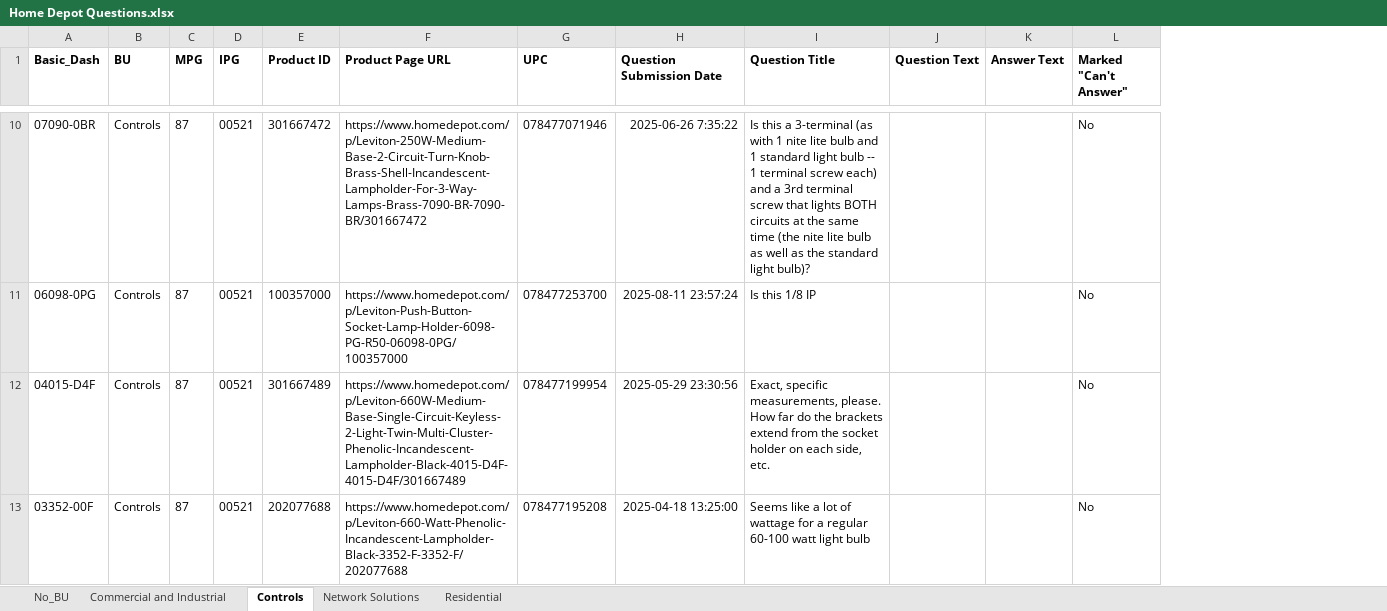
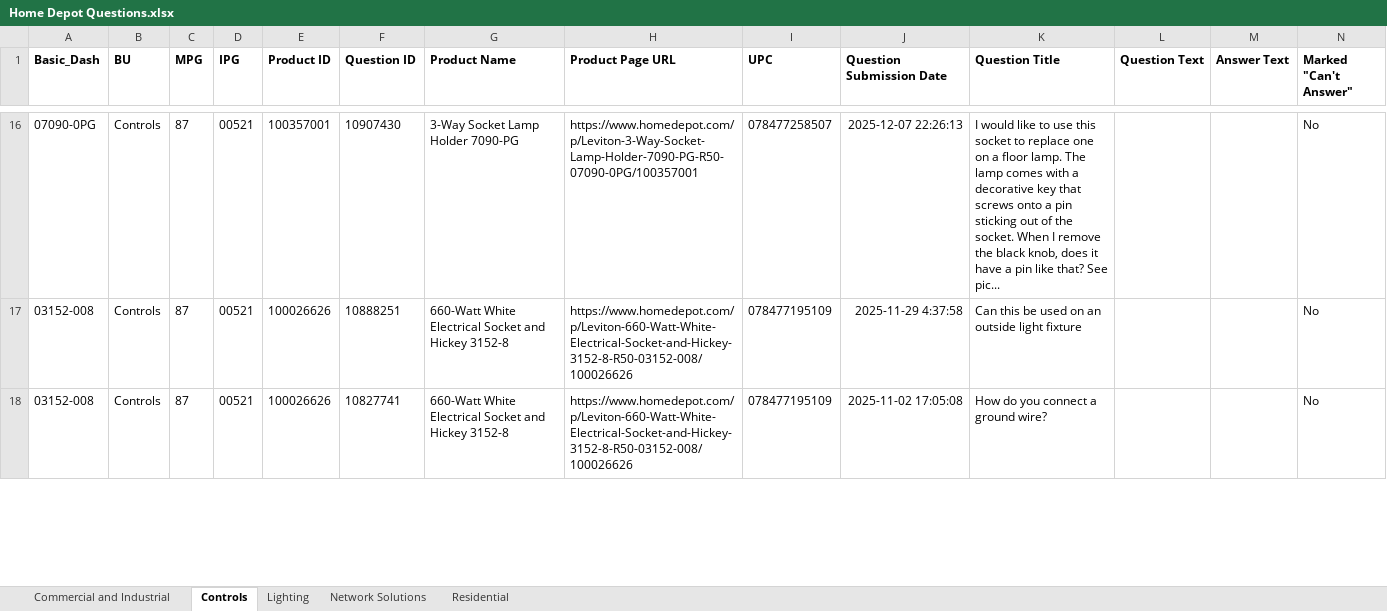
Before and after one commit to john-hritz/Home-Depot-Retail-Code, an Excel workbook: THD Data Warehouse/Reviews and Questions/Home Depot Questions.xlsx, sheet Controls, drawn as a sheet; only a part is shown, gaps mark what is left out; values as stored, in another font and other column widths than the file's, no borders; removed rows and columns are numbered as before the commit, all else as after; the diff covers the shown part only; the diff names each change by its address in the sheet, - before the commit and + after, or states it on an @@ line.

```diff
--- a/THD Data Warehouse/Reviews and Questions/Home Depot Questions.xlsx (sheet Controls)
+++ b/THD Data Warehouse/Reviews and Questions/Home Depot Questions.xlsx (sheet Controls)
@@ sheet tab hidden: No_BU @@
+sheet tab: Lighting
+column F (Question ID), rows 16-18: 10907430 | 10888251 | 10827741
+column G (Product Name), rows 16-18: 3-Way Socket Lamp Holder 7090-PG | 660-Watt White Electrical Socket and Hickey 3152-8 | 660-Watt White Electrical Socket and Hickey 3152-8
-A16 (Basic_Dash): 07090-0BR
+A16 (Basic_Dash): 07090-0PG
-E16 (Product ID): 301667472
+E16 (Product ID): 100357001
-H16 (Product Page URL): https://www.homedepot.com/p/Leviton-250W-Medium-Base-2-Circuit-Turn-Knob-Brass-Shell-Incandescent-Lampholder-For-3-Way-Lamps-Brass-7090-BR-7090-BR/301667472
+H16 (Product Page URL): https://www.homedepot.com/p/Leviton-3-Way-Socket-Lamp-Holder-7090-PG-R50-07090-0PG/100357001
-I16 (UPC): 078477071946
+I16 (UPC): 078477258507
-J16 (Question Submission Date): 2025-06-26 7:35:22
+J16 (Question Submission Date): 2025-12-07 22:26:13
-K16 (Question Title): Is this a 3-terminal (as with 1 nite lite bulb and 1 standard light bulb -- 1 terminal screw each) and a 3rd terminal screw that lights BOTH circuits at the same time (the nite lite bulb as well as the standard light bulb)?
+K16 (Question Title): I would like to use this socket to replace one on a floor lamp. The lamp comes with a decorative key that screws onto a pin sticking out of the socket. When I remove the black knob, does it have a pin like that? See pic...
-A17 (Basic_Dash): 06098-0PG
+A17 (Basic_Dash): 03152-008
-E17 (Product ID): 100357000
+E17 (Product ID): 100026626
-H17 (Product Page URL): https://www.homedepot.com/p/Leviton-Push-Button-Socket-Lamp-Holder-6098-PG-R50-06098-0PG/100357000
+H17 (Product Page URL): https://www.homedepot.com/p/Leviton-660-Watt-White-Electrical-Socket-and-Hickey-3152-8-R50-03152-008/100026626
-I17 (UPC): 078477253700
+I17 (UPC): 078477195109
-J17 (Question Submission Date): 2025-08-11 23:57:24
+J17 (Question Submission Date): 2025-11-29 4:37:58
-K17 (Question Title): Is this 1/8 IP
+K17 (Question Title): Can this be used on an outside light fixture
-row 12: 04015-D4F | Controls | 87 | 00521 | 301667489 | https://www.homedepot.com/p/Leviton-660W-Medium-Base-Single-Circuit-Keyless-2-Light-Twin-Multi-Cluster-Phenolic-Incandescent-Lampholder-Black-4015-D4F-4015-D4F/301667489 | 078477199954 | 2025-05-29 23:30:56 | Exact, specific measurements, please. How far do the brackets extend from the socket holder on each side, etc. |  |  | No
-A18 (Basic_Dash): 03352-00F
+A18 (Basic_Dash): 03152-008
-E18 (Product ID): 202077688
+E18 (Product ID): 100026626
-H18 (Product Page URL): https://www.homedepot.com/p/Leviton-660-Watt-Phenolic-Incandescent-Lampholder-Black-3352-F-3352-F/202077688
+H18 (Product Page URL): https://www.homedepot.com/p/Leviton-660-Watt-White-Electrical-Socket-and-Hickey-3152-8-R50-03152-008/100026626
-I18 (UPC): 078477195208
+I18 (UPC): 078477195109
-J18 (Question Submission Date): 2025-04-18 13:25:00
+J18 (Question Submission Date): 2025-11-02 17:05:08
-K18 (Question Title): Seems like a lot of wattage for a regular 60-100 watt light bulb
+K18 (Question Title): How do you connect a ground wire?
```
Also changed, not shown: 9 added rows, 3 removed rows and 39 edited cells elsewhere in this sheet, sheet Residential, sheet Commercial and Industrial, sheet Network Solutions, THD Data Warehouse/Reviews and Questions/Home Depot Reviews.xlsx, 28 other files.
